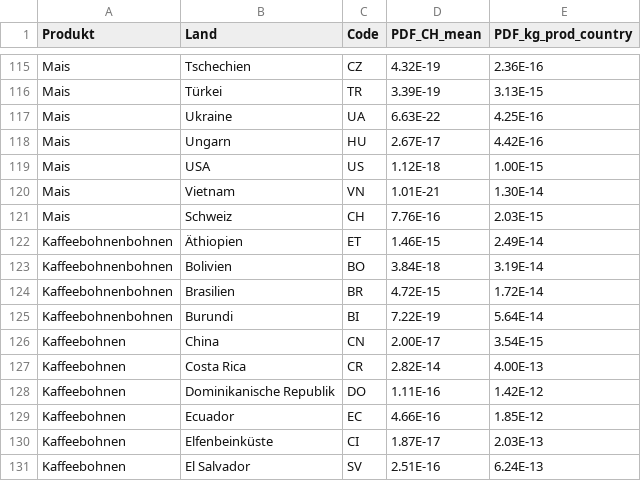
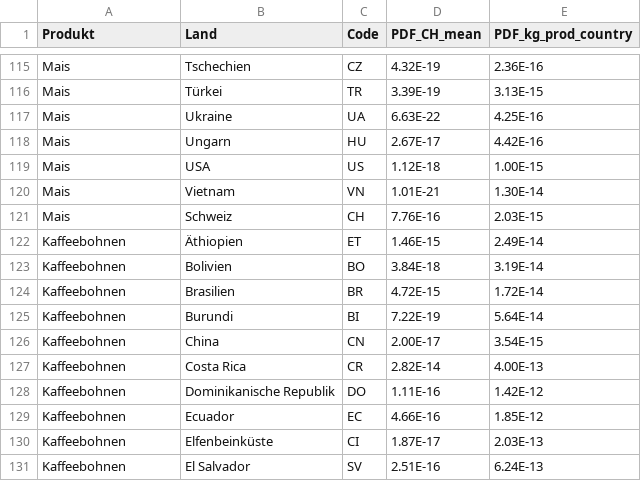
Before and after one commit to zhaw-biodiversity-footprint/shiny, a CSV file: data/Visualisierung_Biodiversitaet_v2_laender.csv, drawn as a sheet; only a part is shown, gaps mark what is left out.

Commit message:
typo

```diff
--- a/data/Visualisierung_Biodiversitaet_v2_laender.csv
+++ b/data/Visualisierung_Biodiversitaet_v2_laender.csv
@@ -121,6 +121,6 @@ Mais;Vietnam;VN;1.01E-21;1.30E-14
 Mais;Schweiz;CH;7.76E-16;2.03E-15
-Kaffeebohnenbohnen;Äthiopien;ET;1.46E-15;2.49E-14
-Kaffeebohnenbohnen;Bolivien;BO;3.84E-18;3.19E-14
-Kaffeebohnenbohnen;Brasilien;BR;4.72E-15;1.72E-14
-Kaffeebohnenbohnen;Burundi;BI;7.22E-19;5.64E-14
+Kaffeebohnen;Äthiopien;ET;1.46E-15;2.49E-14
+Kaffeebohnen;Bolivien;BO;3.84E-18;3.19E-14
+Kaffeebohnen;Brasilien;BR;4.72E-15;1.72E-14
+Kaffeebohnen;Burundi;BI;7.22E-19;5.64E-14
 Kaffeebohnen;China;CN;2.00E-17;3.54E-15
```
